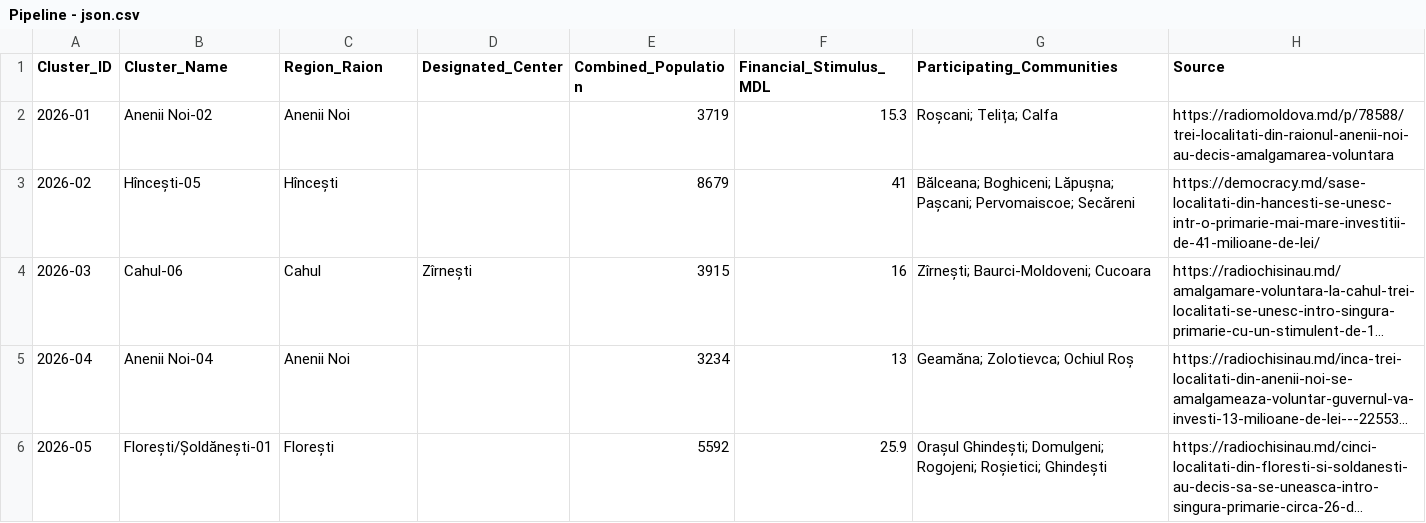
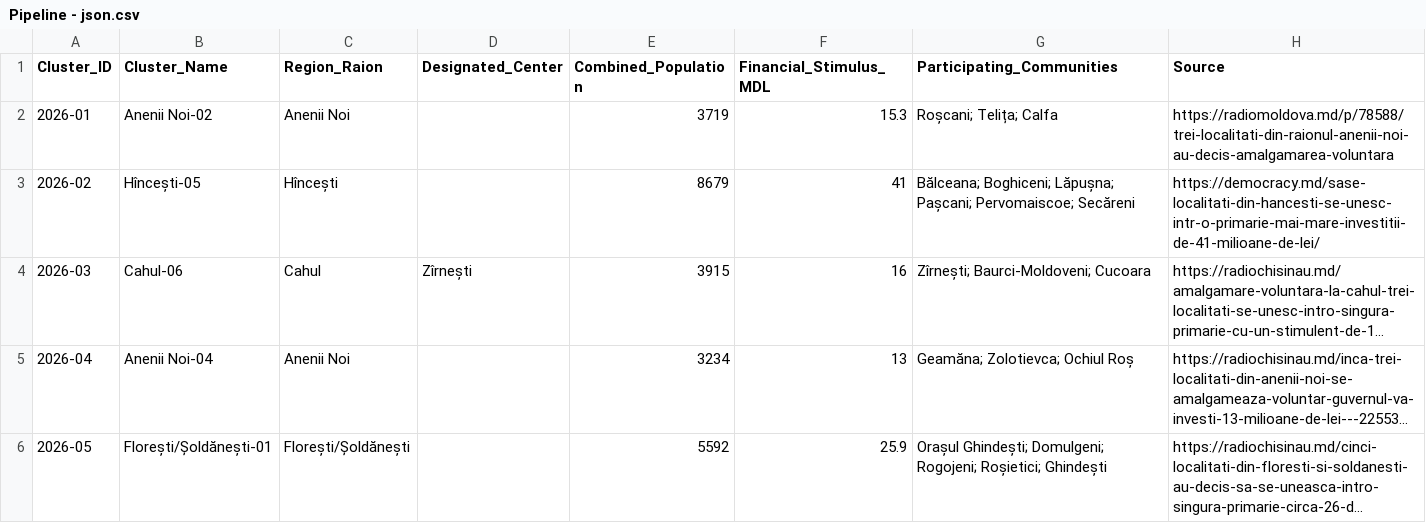
Before and after one commit to frank0051/Moldova-Primarii-Puternice-Dashboard, a CSV file: Pipeline - json.csv, drawn as a sheet; long unchanged cells end in …; the diff names each change by its address in the sheet, - before the commit and + after, or states it on an @@ line.

Commit message:
Add files via upload

```diff
--- a/Pipeline - json.csv
+++ b/Pipeline - json.csv
-C6 (Region_Raion): Florești
+C6 (Region_Raion): Florești/Șoldănești
```
